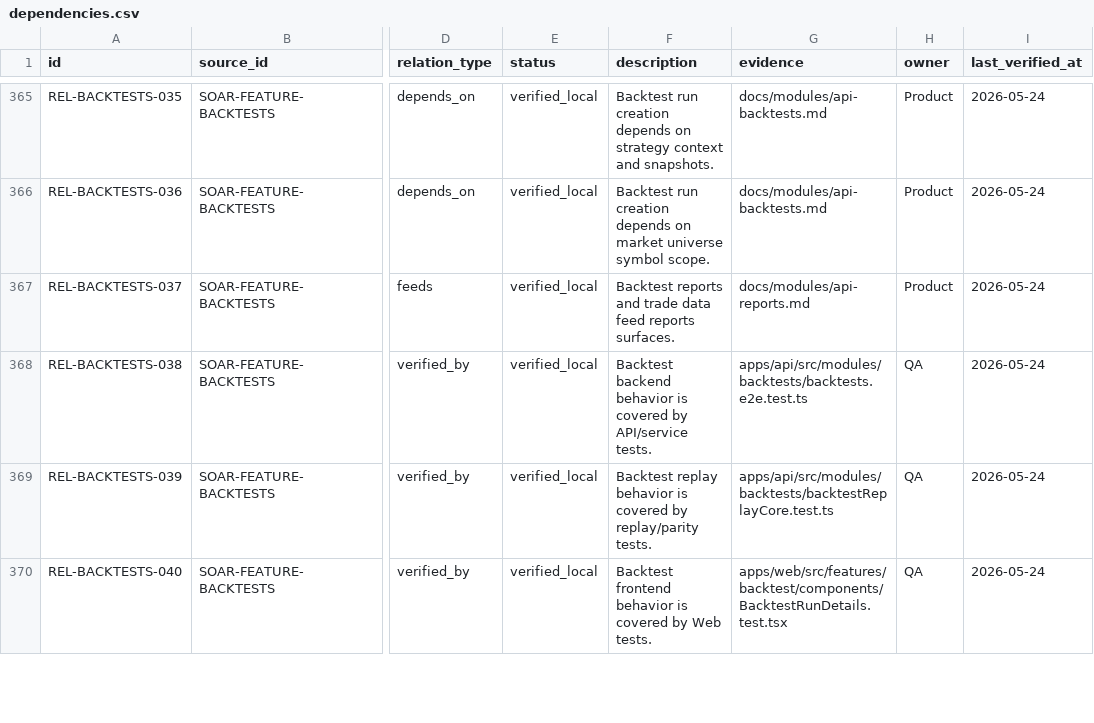
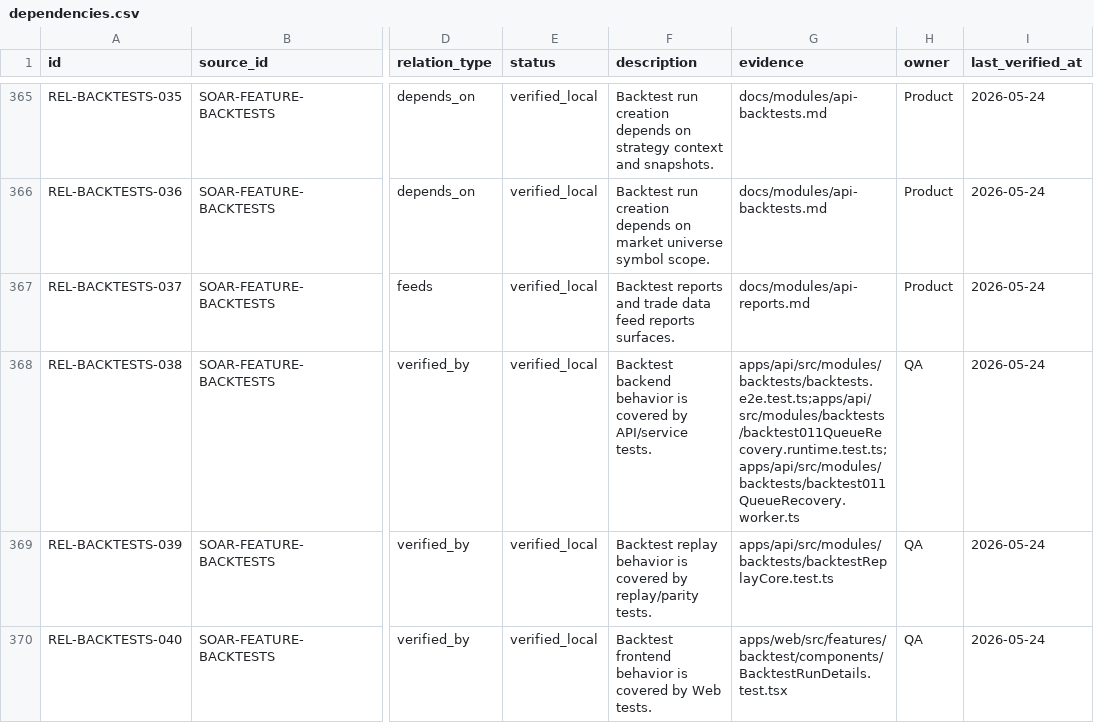
Before and after one commit to Wroblewski-Patryk/Soar, a CSV file: docs/architecture/relations/dependencies.csv, drawn as a sheet; only a part is shown, gaps mark what is left out; the diff names each change by its address in the sheet, - before the commit and + after, or states it on an @@ line.

Commit message:
test(backtests): prove 011 source DCA queue recovery

```diff
--- a/docs/architecture/relations/dependencies.csv
+++ b/docs/architecture/relations/dependencies.csv
-G368 (evidence): apps/api/src/modules/backtests/backtests.e2e.test.ts
+G368 (evidence): apps/api/src/modules/backtests/backtests.e2e.test.ts;apps/api/src/modules/backtests/backtest011QueueRecovery.runtime.test.ts;apps/api/src/modules/backtests/backtest011QueueRecovery.worker.ts
```
Also changed, not shown: 5 other files.
